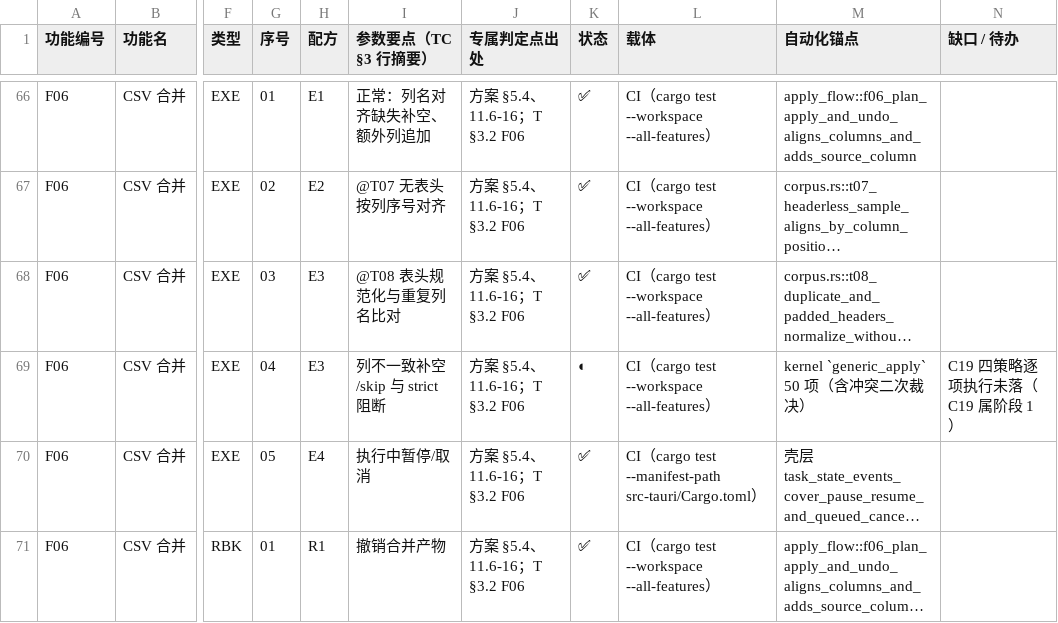
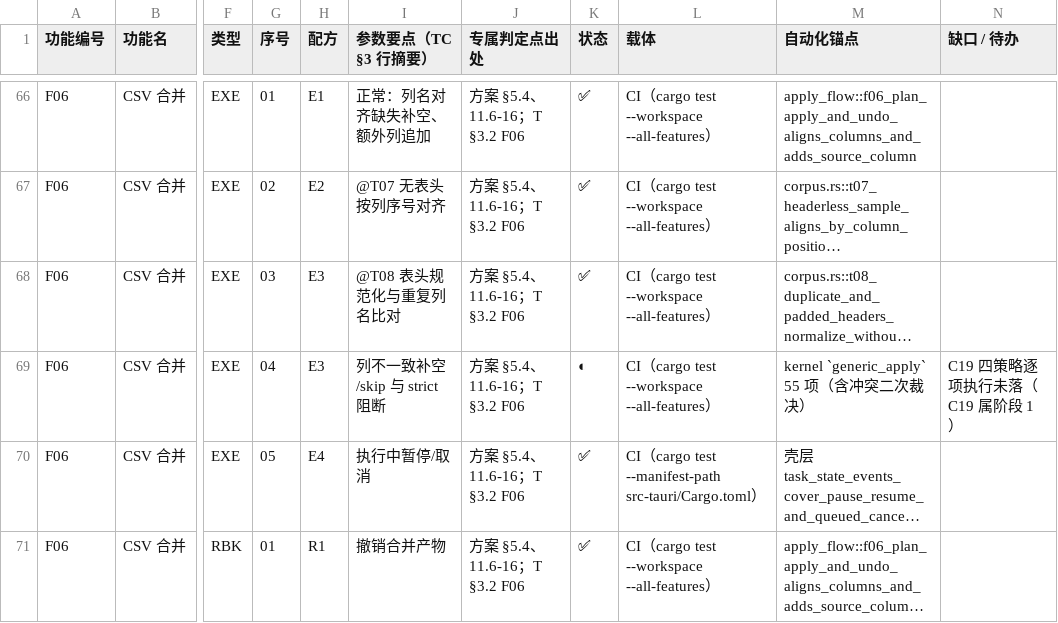
Before and after one commit to superge-cn/batchdesk, a CSV file: docs/testing/用例覆盖映射表-v0.2.csv, drawn as a sheet; only a part is shown, gaps mark what is left out; long unchanged cells end in …; the diff covers the shown part only; the diff names each change by its address in the sheet, - before the commit and + after, or states it on an @@ line.

```diff
--- a/docs/testing/用例覆盖映射表-v0.2.csv
+++ b/docs/testing/用例覆盖映射表-v0.2.csv
-M69 (自动化锚点): kernel `generic_apply` 50 项（含冲突二次裁决）
+M69 (自动化锚点): kernel `generic_apply` 55 项（含冲突二次裁决）
```
Also changed, not shown: 2 edited cells elsewhere in this file, docs/testing/执行记录/2026-11-04-inventory.tsv, docs/testing/用例执行台账-v0.1.csv, 14 other files.
